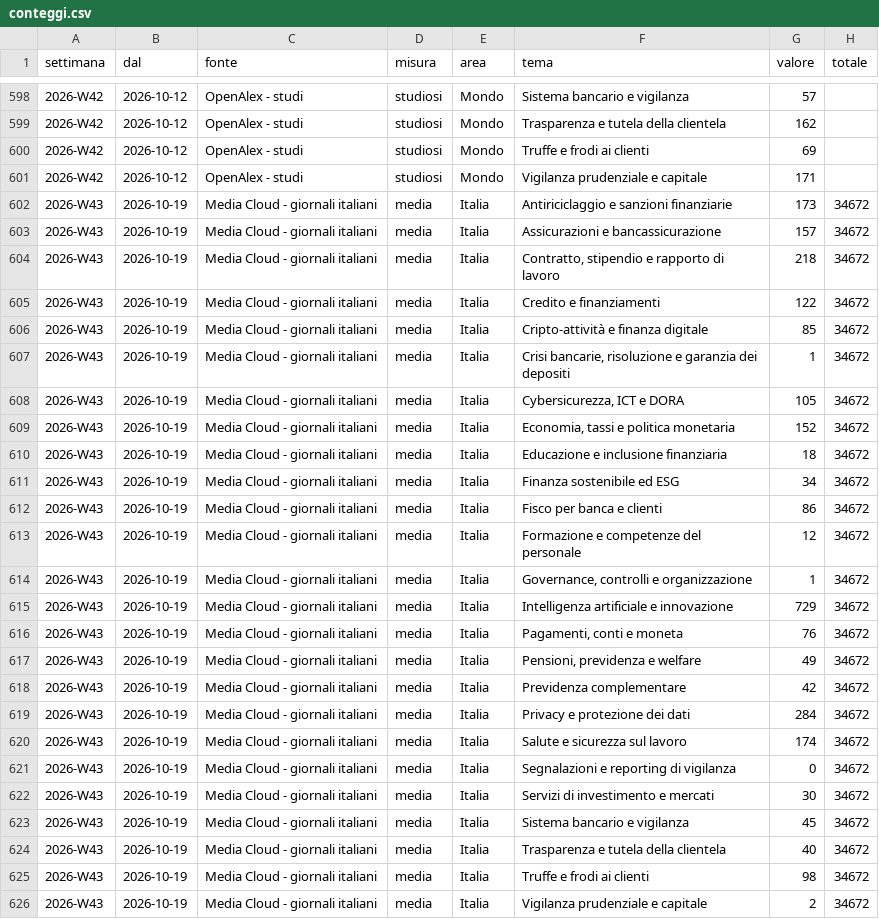
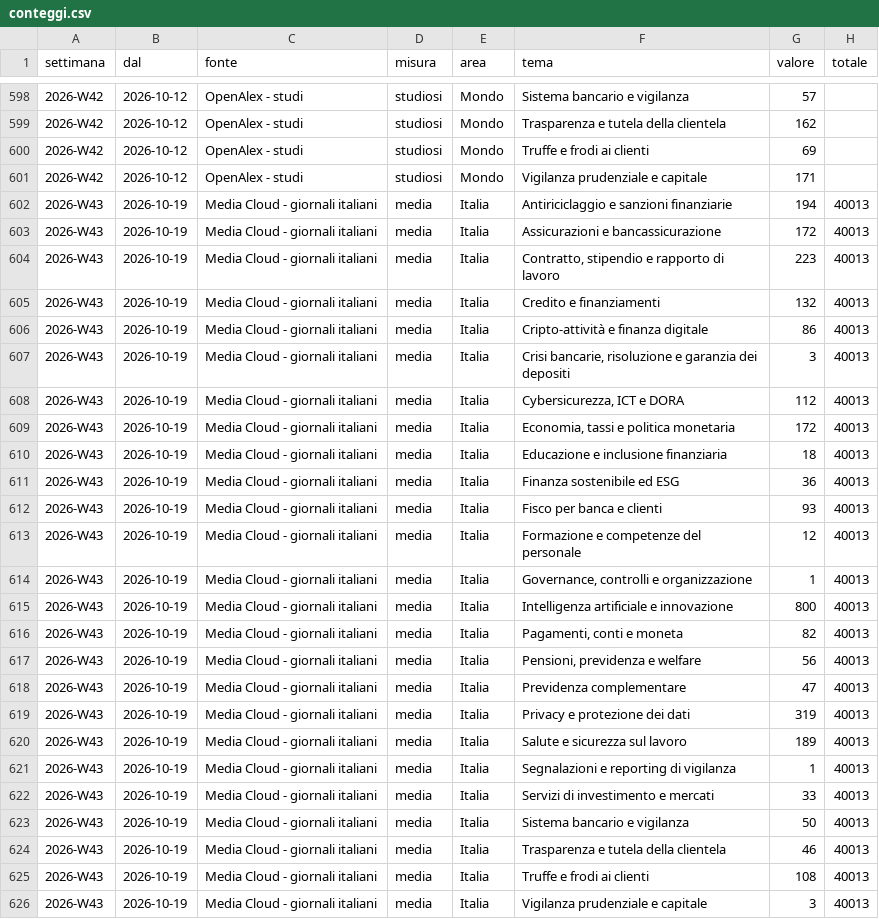
Before and after one commit to nicotena37/vp-alert-feed, a CSV file: archivio/conteggi.csv, drawn as a sheet; only a part is shown, gaps mark what is left out; the diff covers the shown part only.

```diff
--- a/archivio/conteggi.csv
+++ b/archivio/conteggi.csv
@@ -601,26 +601,26 @@ settimana,dal,fonte,misura,area,tema,valore,totale
 2026-W42,2026-10-12,OpenAlex - studi,studiosi,Mondo,Vigilanza prudenziale e capitale,171,
-2026-W43,2026-10-19,Media Cloud - giornali italiani,media,Italia,Antiriciclaggio e sanzioni finanziarie,173,34672
-2026-W43,2026-10-19,Media Cloud - giornali italiani,media,Italia,Assicurazioni e bancassicurazione,157,34672
-2026-W43,2026-10-19,Media Cloud - giornali italiani,media,Italia,"Contratto, stipendio e rapporto di lavoro",218,34672
-2026-W43,2026-10-19,Media Cloud - giornali italiani,media,Italia,Credito e finanziamenti,122,34672
-2026-W43,2026-10-19,Media Cloud - giornali italiani,media,Italia,Cripto-attività e finanza digitale,85,34672
-2026-W43,2026-10-19,Media Cloud - giornali italiani,media,Italia,"Crisi bancarie, risoluzione e garanzia dei depositi",1,34672
-2026-W43,2026-10-19,Media Cloud - giornali italiani,media,Italia,"Cybersicurezza, ICT e DORA",105,34672
-2026-W43,2026-10-19,Media Cloud - giornali italiani,media,Italia,"Economia, tassi e politica monetaria",152,34672
-2026-W43,2026-10-19,Media Cloud - giornali italiani,media,Italia,Educazione e inclusione finanziaria,18,34672
-2026-W43,2026-10-19,Media Cloud - giornali italiani,media,Italia,Finanza sostenibile ed ESG,34,34672
-2026-W43,2026-10-19,Media Cloud - giornali italiani,media,Italia,Fisco per banca e clienti,86,34672
-2026-W43,2026-10-19,Media Cloud - giornali italiani,media,Italia,Formazione e competenze del personale,12,34672
-2026-W43,2026-10-19,Media Cloud - giornali italiani,media,Italia,"Governance, controlli e organizzazione",1,34672
-2026-W43,2026-10-19,Media Cloud - giornali italiani,media,Italia,Intelligenza artificiale e innovazione,729,34672
-2026-W43,2026-10-19,Media Cloud - giornali italiani,media,Italia,"Pagamenti, conti e moneta",76,34672
-2026-W43,2026-10-19,Media Cloud - giornali italiani,media,Italia,"Pensioni, previdenza e welfare",49,34672
-2026-W43,2026-10-19,Media Cloud - giornali italiani,media,Italia,Previdenza complementare,42,34672
-2026-W43,2026-10-19,Media Cloud - giornali italiani,media,Italia,Privacy e protezione dei dati,284,34672
-2026-W43,2026-10-19,Media Cloud - giornali italiani,media,Italia,Salute e sicurezza sul lavoro,174,34672
-2026-W43,2026-10-19,Media Cloud - giornali italiani,media,Italia,Segnalazioni e reporting di vigilanza,0,34672
-2026-W43,2026-10-19,Media Cloud - giornali italiani,media,Italia,Servizi di investimento e mercati,30,34672
-2026-W43,2026-10-19,Media Cloud - giornali italiani,media,Italia,Sistema bancario e vigilanza,45,34672
-2026-W43,2026-10-19,Media Cloud - giornali italiani,media,Italia,Trasparenza e tutela della clientela,40,34672
-2026-W43,2026-10-19,Media Cloud - giornali italiani,media,Italia,Truffe e frodi ai clienti,98,34672
-2026-W43,2026-10-19,Media Cloud - giornali italiani,media,Italia,Vigilanza prudenziale e capitale,2,34672
+2026-W43,2026-10-19,Media Cloud - giornali italiani,media,Italia,Antiriciclaggio e sanzioni finanziarie,194,40013
+2026-W43,2026-10-19,Media Cloud - giornali italiani,media,Italia,Assicurazioni e bancassicurazione,172,40013
+2026-W43,2026-10-19,Media Cloud - giornali italiani,media,Italia,"Contratto, stipendio e rapporto di lavoro",223,40013
+2026-W43,2026-10-19,Media Cloud - giornali italiani,media,Italia,Credito e finanziamenti,132,40013
+2026-W43,2026-10-19,Media Cloud - giornali italiani,media,Italia,Cripto-attività e finanza digitale,86,40013
+2026-W43,2026-10-19,Media Cloud - giornali italiani,media,Italia,"Crisi bancarie, risoluzione e garanzia dei depositi",3,40013
+2026-W43,2026-10-19,Media Cloud - giornali italiani,media,Italia,"Cybersicurezza, ICT e DORA",112,40013
+2026-W43,2026-10-19,Media Cloud - giornali italiani,media,Italia,"Economia, tassi e politica monetaria",172,40013
+2026-W43,2026-10-19,Media Cloud - giornali italiani,media,Italia,Educazione e inclusione finanziaria,18,40013
+2026-W43,2026-10-19,Media Cloud - giornali italiani,media,Italia,Finanza sostenibile ed ESG,36,40013
+2026-W43,2026-10-19,Media Cloud - giornali italiani,media,Italia,Fisco per banca e clienti,93,40013
+2026-W43,2026-10-19,Media Cloud - giornali italiani,media,Italia,Formazione e competenze del personale,12,40013
+2026-W43,2026-10-19,Media Cloud - giornali italiani,media,Italia,"Governance, controlli e organizzazione",1,40013
+2026-W43,2026-10-19,Media Cloud - giornali italiani,media,Italia,Intelligenza artificiale e innovazione,800,40013
+2026-W43,2026-10-19,Media Cloud - giornali italiani,media,Italia,"Pagamenti, conti e moneta",82,40013
+2026-W43,2026-10-19,Media Cloud - giornali italiani,media,Italia,"Pensioni, previdenza e welfare",56,40013
+2026-W43,2026-10-19,Media Cloud - giornali italiani,media,Italia,Previdenza complementare,47,40013
+2026-W43,2026-10-19,Media Cloud - giornali italiani,media,Italia,Privacy e protezione dei dati,319,40013
+2026-W43,2026-10-19,Media Cloud - giornali italiani,media,Italia,Salute e sicurezza sul lavoro,189,40013
+2026-W43,2026-10-19,Media Cloud - giornali italiani,media,Italia,Segnalazioni e reporting di vigilanza,1,40013
+2026-W43,2026-10-19,Media Cloud - giornali italiani,media,Italia,Servizi di investimento e mercati,33,40013
+2026-W43,2026-10-19,Media Cloud - giornali italiani,media,Italia,Sistema bancario e vigilanza,50,40013
+2026-W43,2026-10-19,Media Cloud - giornali italiani,media,Italia,Trasparenza e tutela della clientela,46,40013
+2026-W43,2026-10-19,Media Cloud - giornali italiani,media,Italia,Truffe e frodi ai clienti,108,40013
+2026-W43,2026-10-19,Media Cloud - giornali italiani,media,Italia,Vigilanza prudenziale e capitale,3,40013
```
Also changed, not shown: 25 edited cells elsewhere in this file, archivio/indice_temi.csv, archivio/settimanale.csv, 6 other files.
